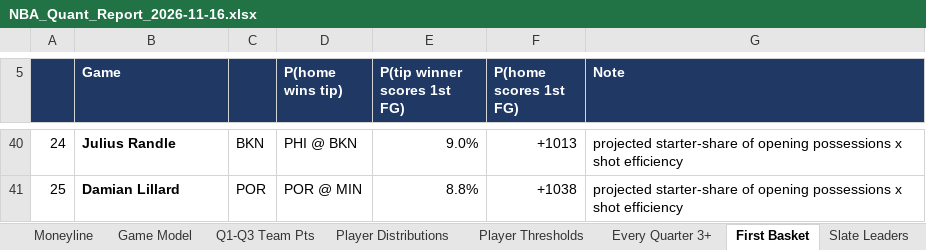
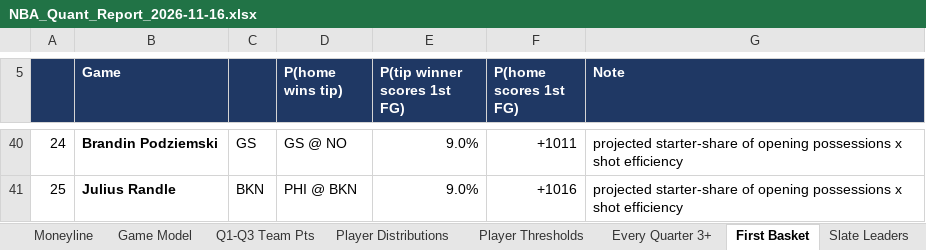
Before and after one commit to HeyShawtty/nba-quant-desk, an Excel workbook: reports/NBA_Quant_Report_2026-11-16.xlsx, sheet First Basket, drawn as a sheet; only a part is shown, gaps mark what is left out; values as stored, in another font and other column widths than the file's, no borders; the diff covers the shown part only; the diff names each change by its address in the sheet, - before the commit and + after, or states it on an @@ line.

```diff
--- a/reports/NBA_Quant_Report_2026-11-16.xlsx (sheet First Basket)
+++ b/reports/NBA_Quant_Report_2026-11-16.xlsx (sheet First Basket)
-B40 (Game): Julius Randle
+B40 (Game): Brandin Podziemski
-C40: BKN
+C40: GS
-D40 (P(home wins tip)): PHI @ BKN
+D40 (P(home wins tip)): GS @ NO
-F40 (P(home scores 1st FG)): +1013
+F40 (P(home scores 1st FG)): +1011
-B41 (Game): Damian Lillard
+B41 (Game): Julius Randle
-C41: POR
+C41: BKN
-D41 (P(home wins tip)): POR @ MIN
+D41 (P(home wins tip)): PHI @ BKN
-E41 (P(tip winner scores 1st FG)): 8.8%
+E41 (P(tip winner scores 1st FG)): 9.0%
-F41 (P(home scores 1st FG)): +1038
+F41 (P(home scores 1st FG)): +1016
```
Also changed, not shown: 90 edited cells elsewhere in this sheet, sheet Player Thresholds, sheet Player Distributions, sheet Rotations & Breakouts, sheet Standouts, sheet SGP & Boost, sheet Box Scores, 10 more sheets, formulas that keep their value, reports/Data_Bank_2026-27.xlsx, 8 other files.
